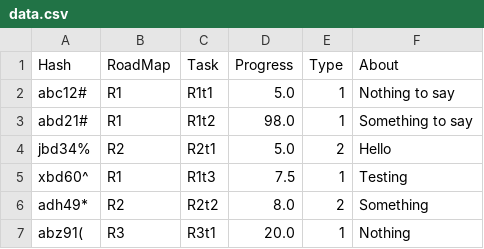
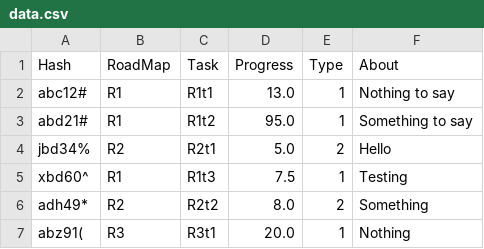
Before and after one commit to javidh0/RoadMap-GUI, a CSV file: data/data.csv, drawn as a sheet.

Commit message:
Update data.csv

```diff
--- a/data/data.csv
+++ b/data/data.csv
@@ -1,4 +1,4 @@
 Hash,RoadMap,Task,Progress,Type,About
-abc12#,R1,R1t1,5.0,1,Nothing to say
-abd21#,R1,R1t2,98.0,1,Something to say
+abc12#,R1,R1t1,13.0,1,Nothing to say
+abd21#,R1,R1t2,95.0,1,Something to say
 jbd34%,R2,R2t1,5.0,2,Hello
```
